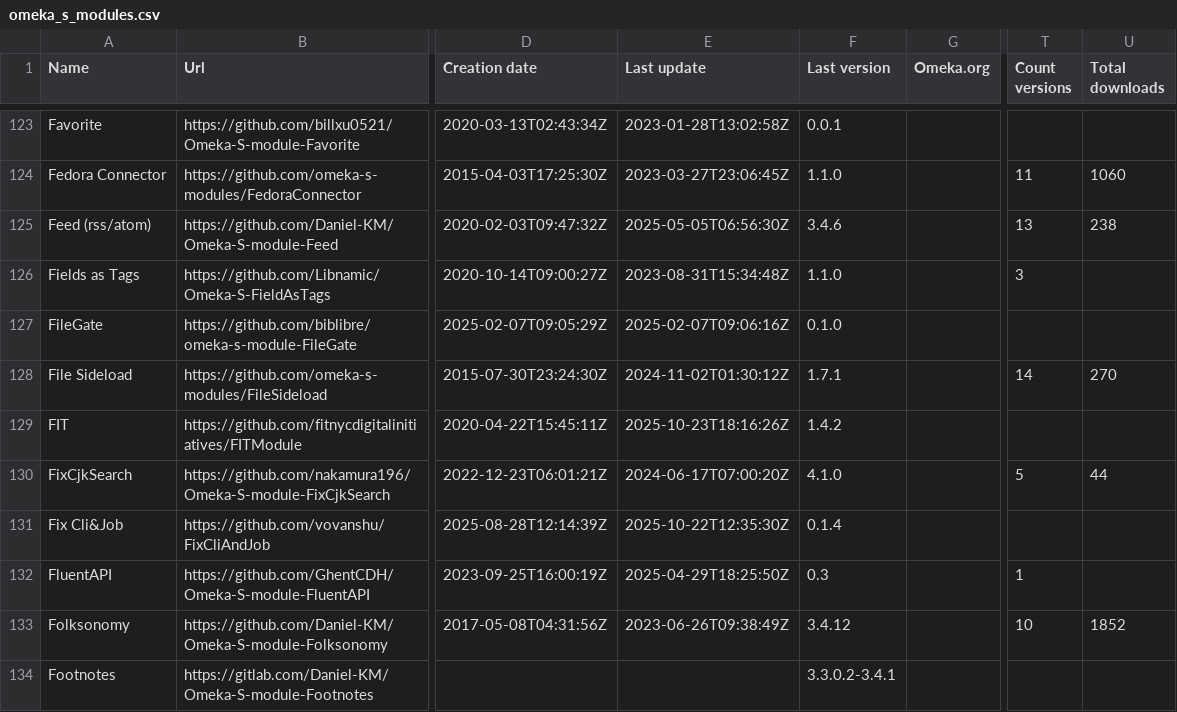
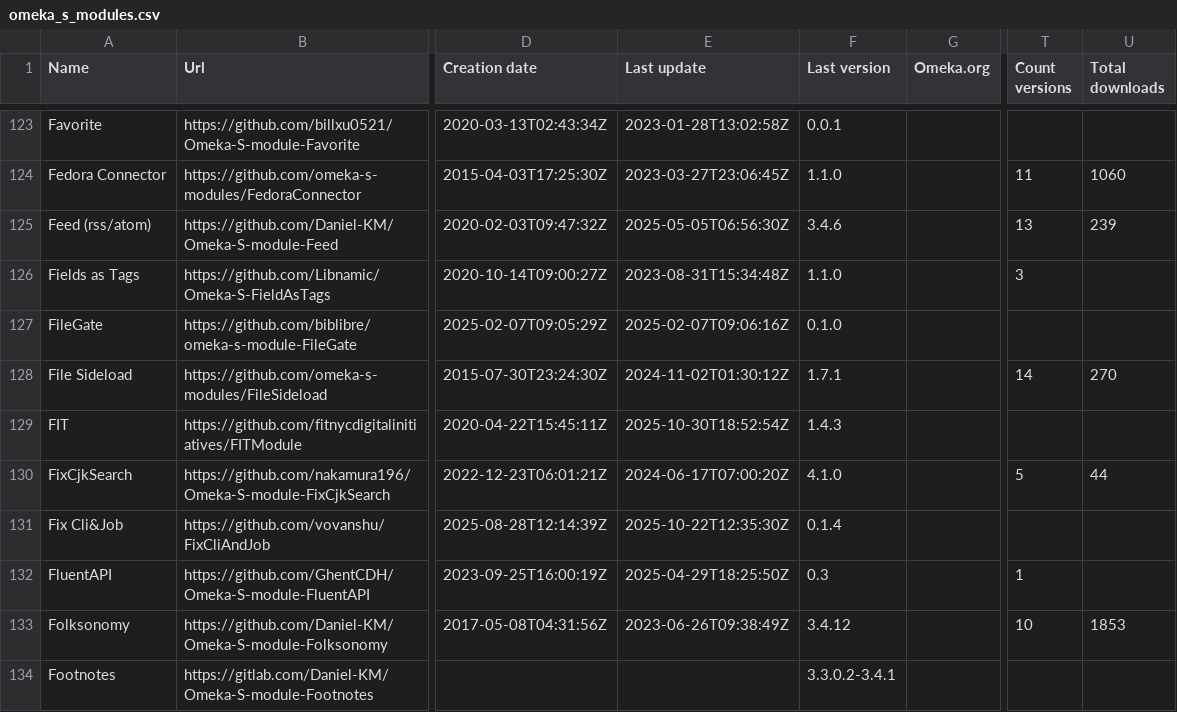
Before and after one commit to Daniel-KM/UpgradeToOmekaS, a CSV file: _data/omeka_s_modules.csv, drawn as a sheet; only a part is shown, gaps mark what is left out; the diff covers the shown part only; the diff names each change by its address in the sheet, - before the commit and + after, or states it on an @@ line.

```diff
--- a/_data/omeka_s_modules.csv
+++ b/_data/omeka_s_modules.csv
-U125 (Total downloads): 238
+U125 (Total downloads): 239
-E129 (Last update): 2025-10-23T18:16:26Z
+E129 (Last update): 2025-10-30T18:52:54Z
-F129 (Last version): 1.4.2
+F129 (Last version): 1.4.3
-U133 (Total downloads): 1852
+U133 (Total downloads): 1853
```
Also changed, not shown: 3 added rows and 96 edited cells elsewhere in this file, _data/omeka_plugins.csv, _data/omeka_s_modules_versions.tsv, 3 other files.
